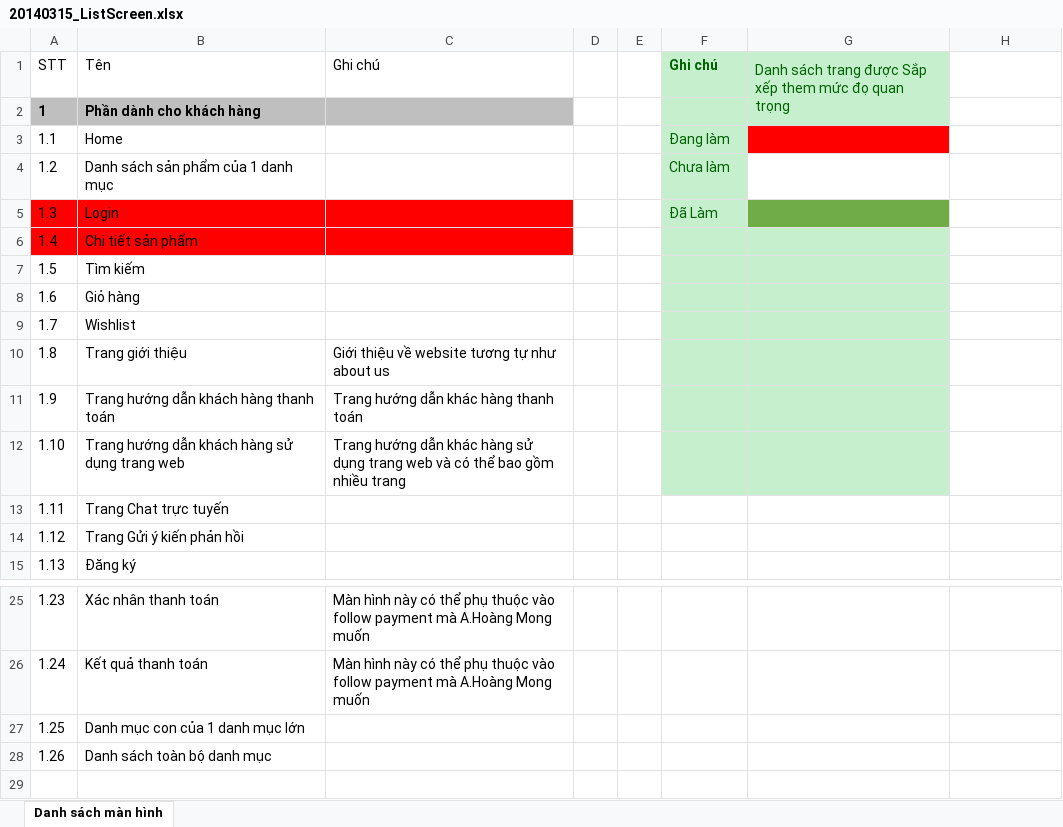
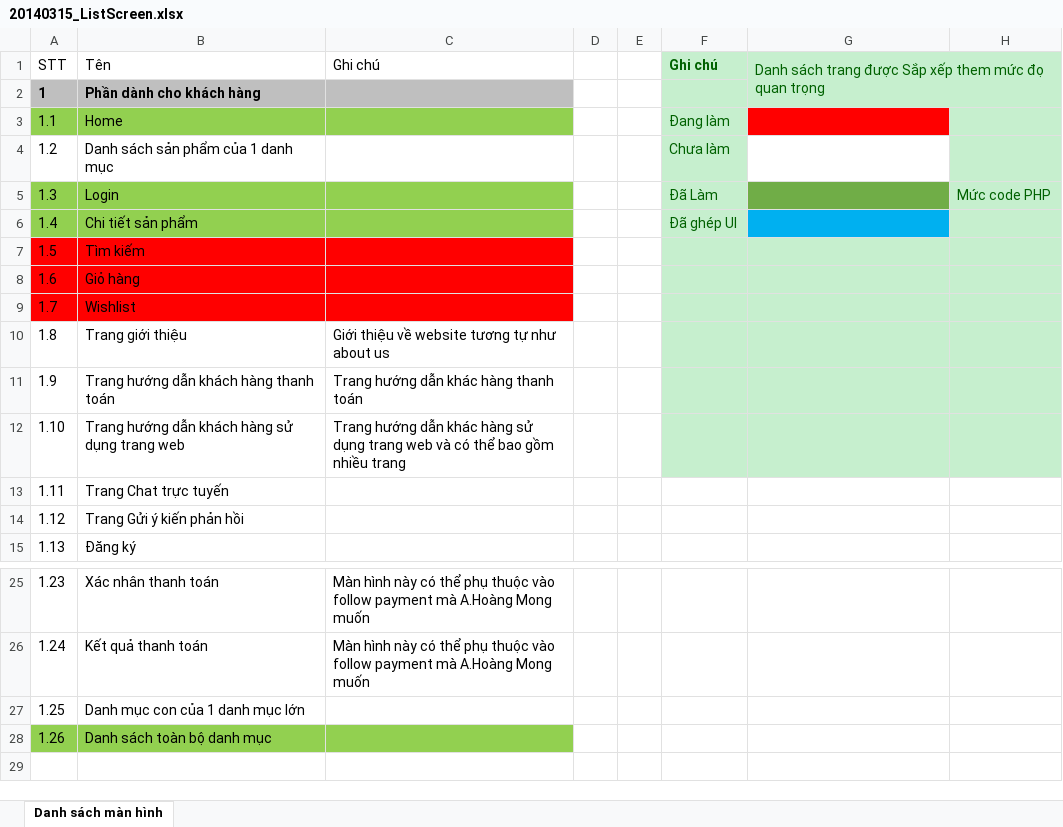
Before and after one commit to hopitio/e-com, an Excel workbook: docs/20140315_ListScreen.xlsx, sheet Danh sách màn hình, drawn as a sheet; only a part is shown, gaps mark what is left out; values as stored, in another font and other column widths than the file's, no borders; table styles not drawn; the diff names each change by its address in the sheet, - before the commit and + after, or states it on an @@ line.

```diff
--- a/docs/20140315_ListScreen.xlsx (sheet Danh sách màn hình)
+++ b/docs/20140315_ListScreen.xlsx (sheet Danh sách màn hình)
-G1:G2 merged
+G1:H2 merged
-H1:H12 fill: none
+H1:H12 fill: #C6EFCE
-A3:C3 fill: none
+A3:C3 fill: #92D050
-A5:C6 fill: #FF0000
+A5:C6 fill: #92D050
-H5: (empty)
+H5: Mức code PHP
-F6 (Ghi chú): (empty)
+F6 (Ghi chú): Đã ghép UI
-G6 fill: #C6EFCE
+G6 fill: #00B0F0
-A7:C9 fill: none
+A7:C9 fill: #FF0000
-A28:C28 fill: none
+A28:C28 fill: #92D050
```
Also changed, not shown: 9 other files.
